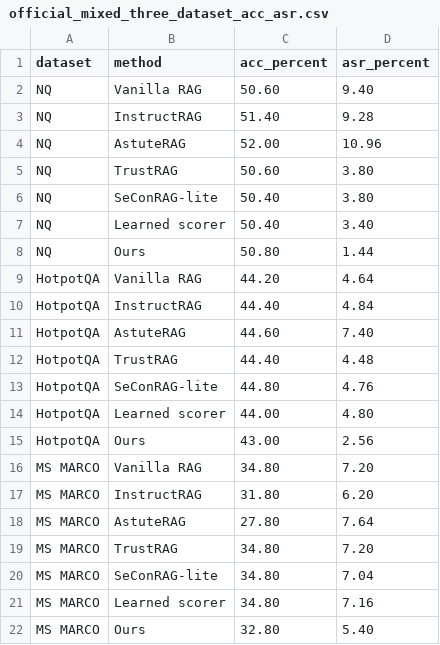
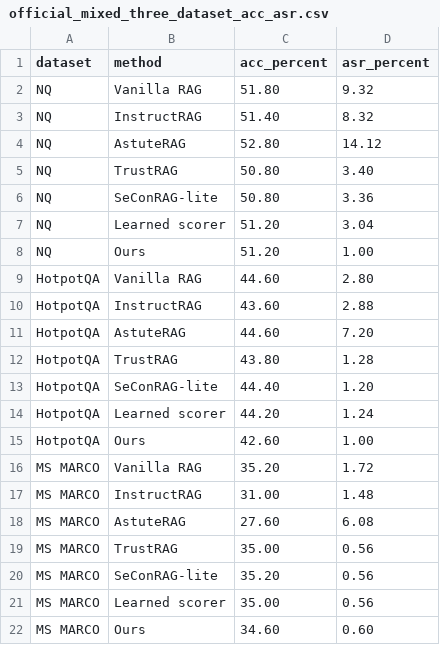
Before and after one commit to Dcx-swjtu/RAG_safety, a CSV file: docs/official_mixed_three_dataset_acc_asr.csv, drawn as a sheet.

```diff
--- a/docs/official_mixed_three_dataset_acc_asr.csv
+++ b/docs/official_mixed_three_dataset_acc_asr.csv
@@ -1,22 +1,22 @@
 dataset,method,acc_percent,asr_percent
-NQ,Vanilla RAG,50.60,9.40
-NQ,InstructRAG,51.40,9.28
-NQ,AstuteRAG,52.00,10.96
-NQ,TrustRAG,50.60,3.80
-NQ,SeConRAG-lite,50.40,3.80
-NQ,Learned scorer,50.40,3.40
-NQ,Ours,50.80,1.44
-HotpotQA,Vanilla RAG,44.20,4.64
-HotpotQA,InstructRAG,44.40,4.84
-HotpotQA,AstuteRAG,44.60,7.40
-HotpotQA,TrustRAG,44.40,4.48
-HotpotQA,SeConRAG-lite,44.80,4.76
-HotpotQA,Learned scorer,44.00,4.80
-HotpotQA,Ours,43.00,2.56
-MS MARCO,Vanilla RAG,34.80,7.20
-MS MARCO,InstructRAG,31.80,6.20
-MS MARCO,AstuteRAG,27.80,7.64
-MS MARCO,TrustRAG,34.80,7.20
-MS MARCO,SeConRAG-lite,34.80,7.04
-MS MARCO,Learned scorer,34.80,7.16
-MS MARCO,Ours,32.80,5.40
+NQ,Vanilla RAG,51.80,9.32
+NQ,InstructRAG,51.40,8.32
+NQ,AstuteRAG,52.80,14.12
+NQ,TrustRAG,50.80,3.40
+NQ,SeConRAG-lite,50.80,3.36
+NQ,Learned scorer,51.20,3.04
+NQ,Ours,51.20,1.00
+HotpotQA,Vanilla RAG,44.60,2.80
+HotpotQA,InstructRAG,43.60,2.88
+HotpotQA,AstuteRAG,44.60,7.20
+HotpotQA,TrustRAG,43.80,1.28
+HotpotQA,SeConRAG-lite,44.40,1.20
+HotpotQA,Learned scorer,44.20,1.24
+HotpotQA,Ours,42.60,1.00
+MS MARCO,Vanilla RAG,35.20,1.72
+MS MARCO,InstructRAG,31.00,1.48
+MS MARCO,AstuteRAG,27.60,6.08
+MS MARCO,TrustRAG,35.00,0.56
+MS MARCO,SeConRAG-lite,35.20,0.56
+MS MARCO,Learned scorer,35.00,0.56
+MS MARCO,Ours,34.60,0.60
```
Also changed, not shown: 4 other files.
